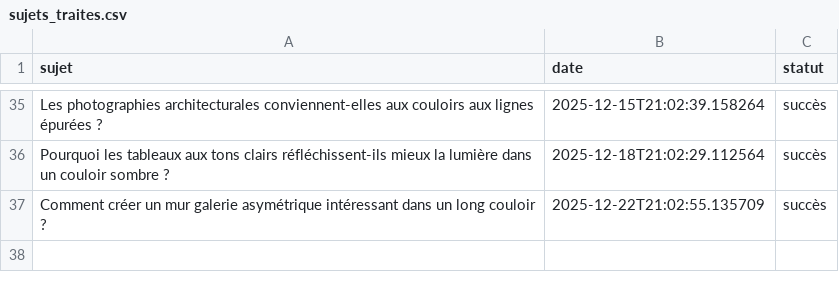
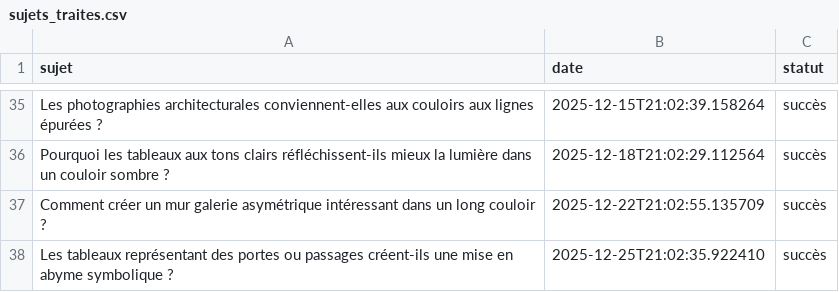
Before and after one commit to Metalosmose21/Couloir-1, a CSV file: sujets_traites.csv, drawn as a sheet; only a part is shown, gaps mark what is left out; the diff names each change by its address in the sheet, - before the commit and + after, or states it on an @@ line.

```diff
--- a/sujets_traites.csv
+++ b/sujets_traites.csv
+row 38: Les tableaux représentant des portes ou passages créent-ils une mise en abyme symbolique ? | 2025-12-25T21:02:35.922410 | succès
```
Also changed, not shown: sujets.csv.
